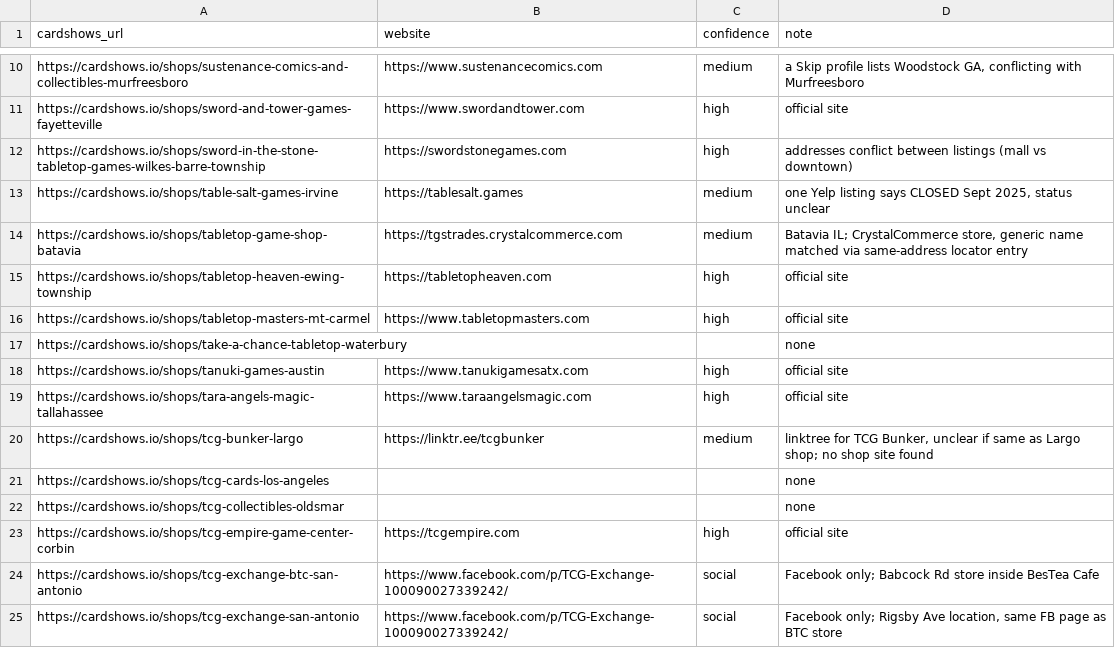
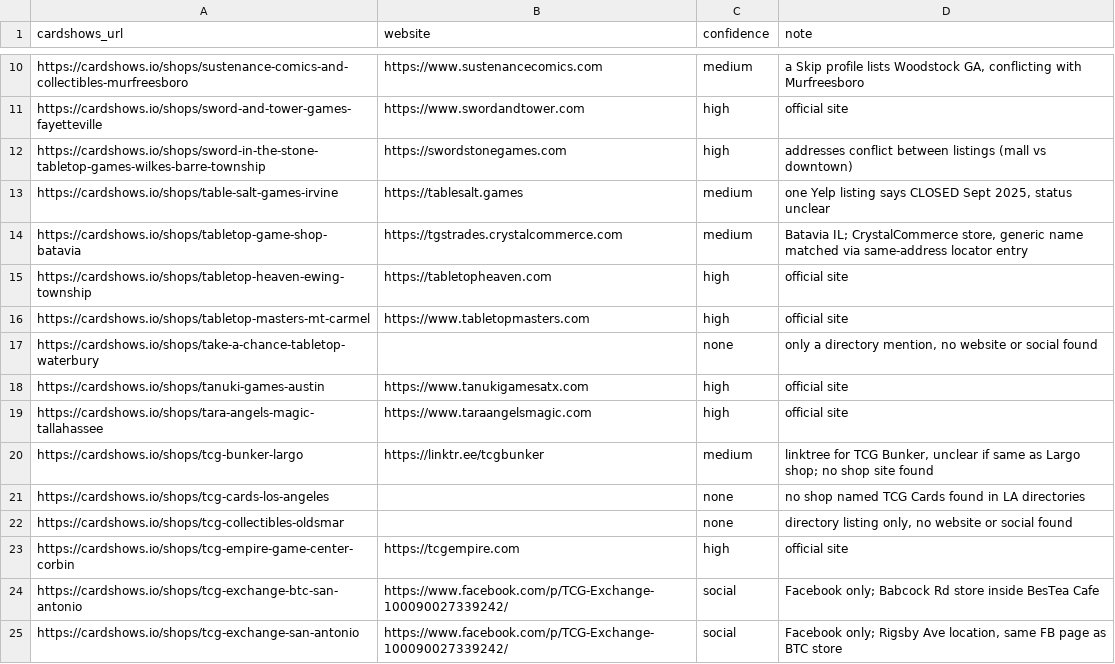
Before and after one commit to rseay-bot/test, a CSV file: results/parts/part_p07.csv, drawn as a sheet; only a part is shown, gaps mark what is left out; the diff covers the shown part only.

```diff
--- a/results/parts/part_p07.csv
+++ b/results/parts/part_p07.csv
@@ -16,3 +16,3 @@ https://cardshows.io/shops/tabletop-heaven-ewing-township,https://tabletopheaven
 https://cardshows.io/shops/tabletop-masters-mt-carmel,https://www.tabletopmasters.com,high,official site
-https://cardshows.io/shops/take-a-chance-tabletop-waterbury,,,none
+https://cardshows.io/shops/take-a-chance-tabletop-waterbury,,none,"only a directory mention, no website or social found"
 https://cardshows.io/shops/tanuki-games-austin,https://www.tanukigamesatx.com,high,official site
@@ -20,4 +20,4 @@ https://cardshows.io/shops/tara-angels-magic-tallahassee,https://www.taraangelsm
 https://cardshows.io/shops/tcg-bunker-largo,https://linktr.ee/tcgbunker,medium,"linktree for TCG Bunker, unclear if same as Largo shop; no shop site found"
-https://cardshows.io/shops/tcg-cards-los-angeles,,,none
-https://cardshows.io/shops/tcg-collectibles-oldsmar,,,none
+https://cardshows.io/shops/tcg-cards-los-angeles,,none,no shop named TCG Cards found in LA directories
+https://cardshows.io/shops/tcg-collectibles-oldsmar,,none,"directory listing only, no website or social found"
 https://cardshows.io/shops/tcg-empire-game-center-corbin,https://tcgempire.com,high,official site
```
Also changed, not shown: 32 edited cells elsewhere in this file, results/parts/part_p01.csv, results/parts/part_p08.csv, 6 other files.
